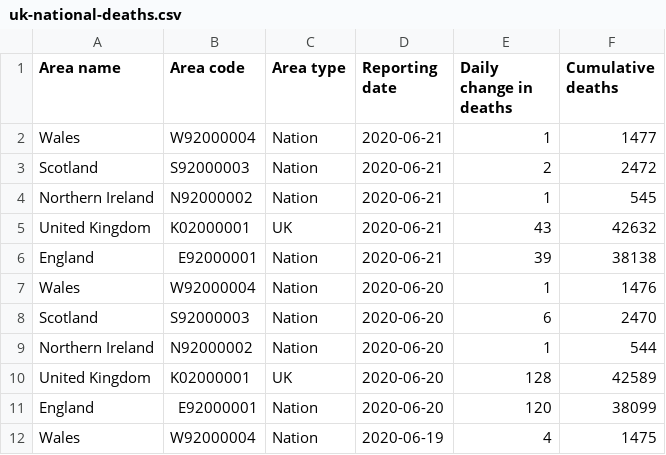
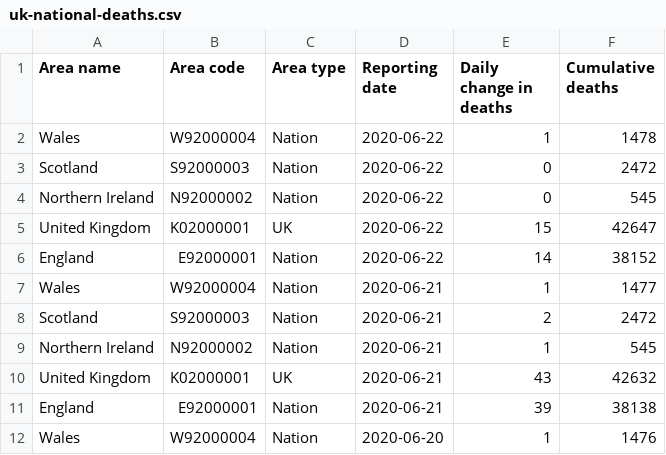
Before and after one commit to elliotblackburn/covid-19-data, a CSV file: uk/data/uk-national-deaths.csv, drawn as a sheet; only a part is shown; the shorter side is filled out with more unchanged rows.

```diff
--- a/uk/data/uk-national-deaths.csv
+++ b/uk/data/uk-national-deaths.csv
@@ -1,2 +1,7 @@
 Area name,Area code,Area type,Reporting date,Daily change in deaths,Cumulative deaths
+Wales,W92000004,Nation,2020-06-22,1,1478
+Scotland,S92000003,Nation,2020-06-22,0,2472
+Northern Ireland,N92000002,Nation,2020-06-22,0,545
+United Kingdom,K02000001,UK,2020-06-22,15,42647
+England,E92000001,Nation,2020-06-22,14,38152
 Wales,W92000004,Nation,2020-06-21,1,1477
```
Also changed, not shown: 1 other file.
